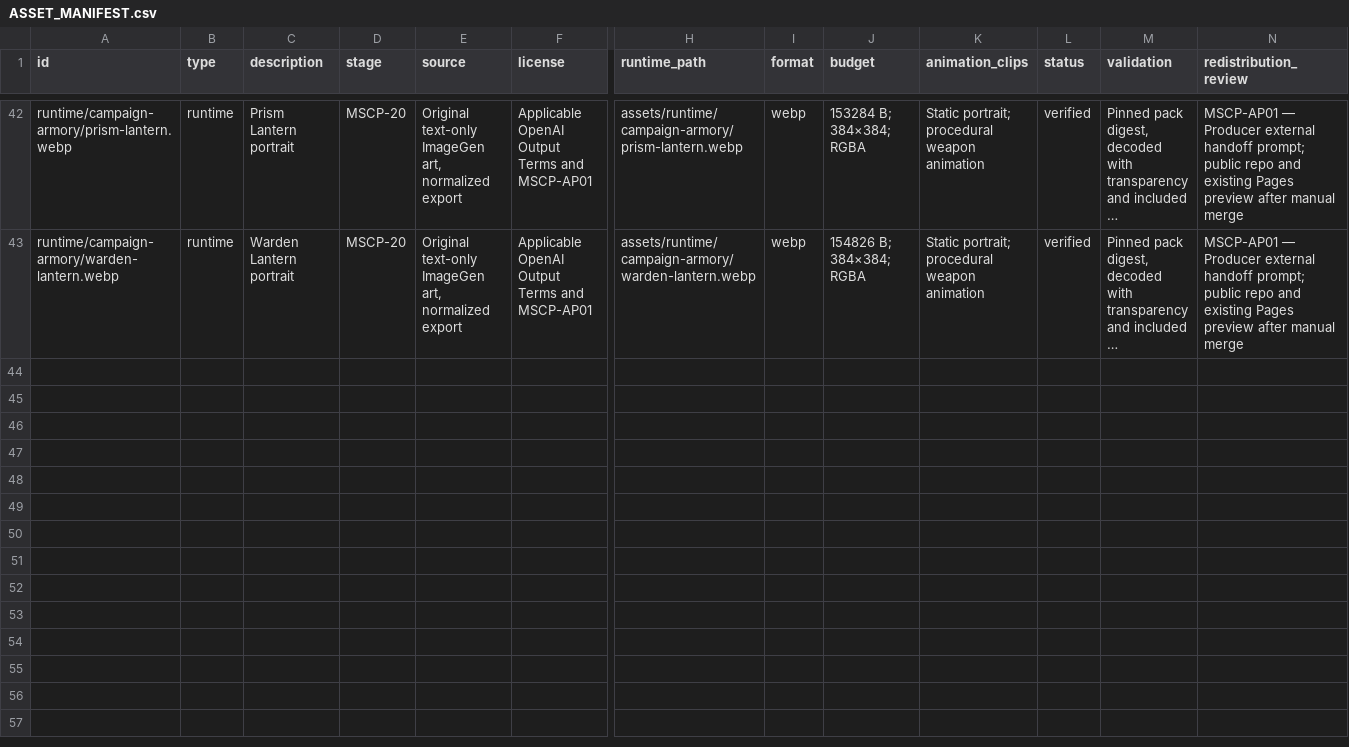
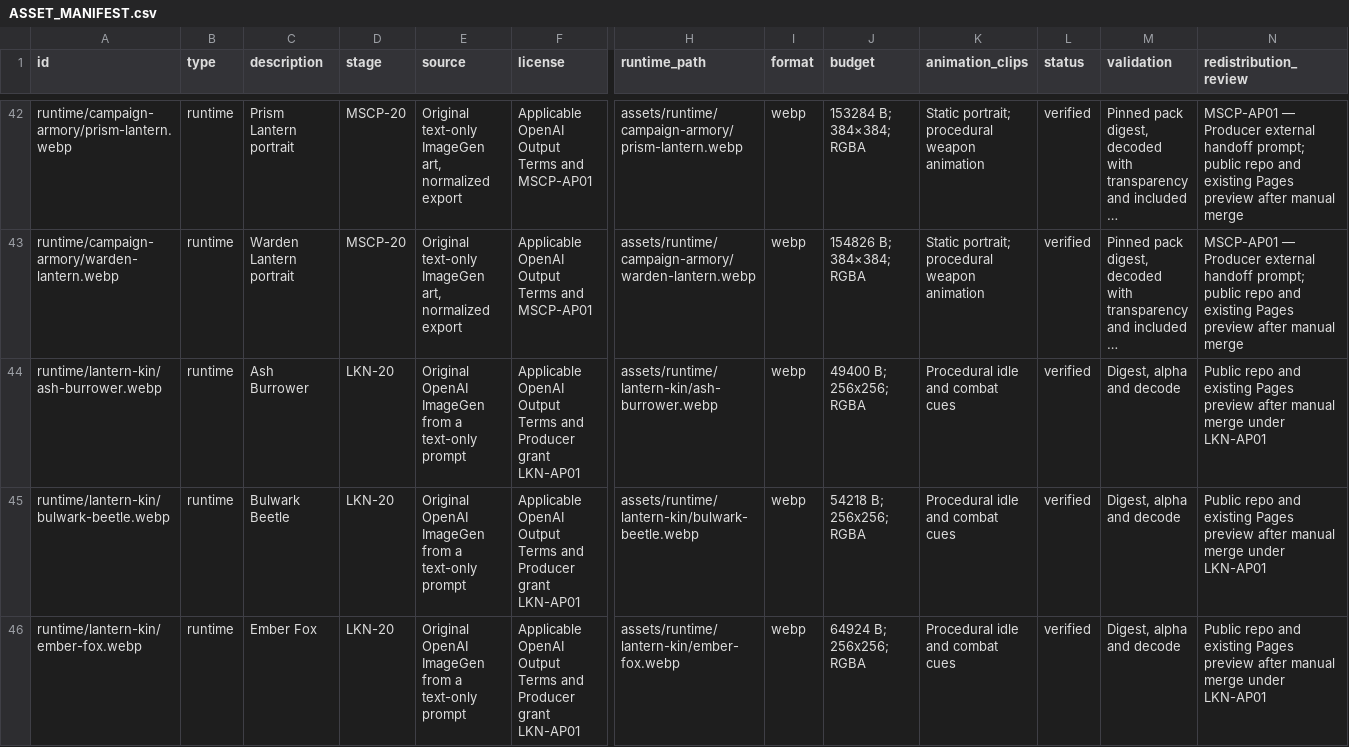
Before and after one commit to huynhngocsonuit2000github/ai-game-studio, a CSV file: games/monster-survivor/production/ASSET_MANIFEST.csv, drawn as a sheet; only a part is shown, gaps mark what is left out; long unchanged cells end in …; rows hold the shown columns only; the diff covers the shown part only; the diff names each change by its address in the sheet, - before the commit and + after, or states it on an @@ line.

Commit message:
Implement Monster Survivor Lantern Kin expansion

```diff
--- a/games/monster-survivor/production/ASSET_MANIFEST.csv
+++ b/games/monster-survivor/production/ASSET_MANIFEST.csv
+row 44: runtime/lantern-kin/ash-burrower.webp | runtime | Ash Burrower | LKN-20 | Original OpenAI ImageGen from a text-only prompt | Applicable OpenAI Output Terms and Producer grant LKN-AP01 | assets/runtime/lantern-kin/ash-burrower.webp | webp | 49400 B; 256x256; RGBA | Procedural idle and combat cues | verified | Digest, alpha and decode | Public repo and existing Pages preview after manual merge under LKN-AP01
+row 45: runtime/lantern-kin/bulwark-beetle.webp | runtime | Bulwark Beetle | LKN-20 | Original OpenAI ImageGen from a text-only prompt | Applicable OpenAI Output Terms and Producer grant LKN-AP01 | assets/runtime/lantern-kin/bulwark-beetle.webp | webp | 54218 B; 256x256; RGBA | Procedural idle and combat cues | verified | Digest, alpha and decode | Public repo and existing Pages preview after manual merge under LKN-AP01
+row 46: runtime/lantern-kin/ember-fox.webp | runtime | Ember Fox | LKN-20 | Original OpenAI ImageGen from a text-only prompt | Applicable OpenAI Output Terms and Producer grant LKN-AP01 | assets/runtime/lantern-kin/ember-fox.webp | webp | 64924 B; 256x256; RGBA | Procedural idle and combat cues | verified | Digest, alpha and decode | Public repo and existing Pages preview after manual merge under LKN-AP01
```
Also changed, not shown: 3 added rows elsewhere in this file, 37 other files.
